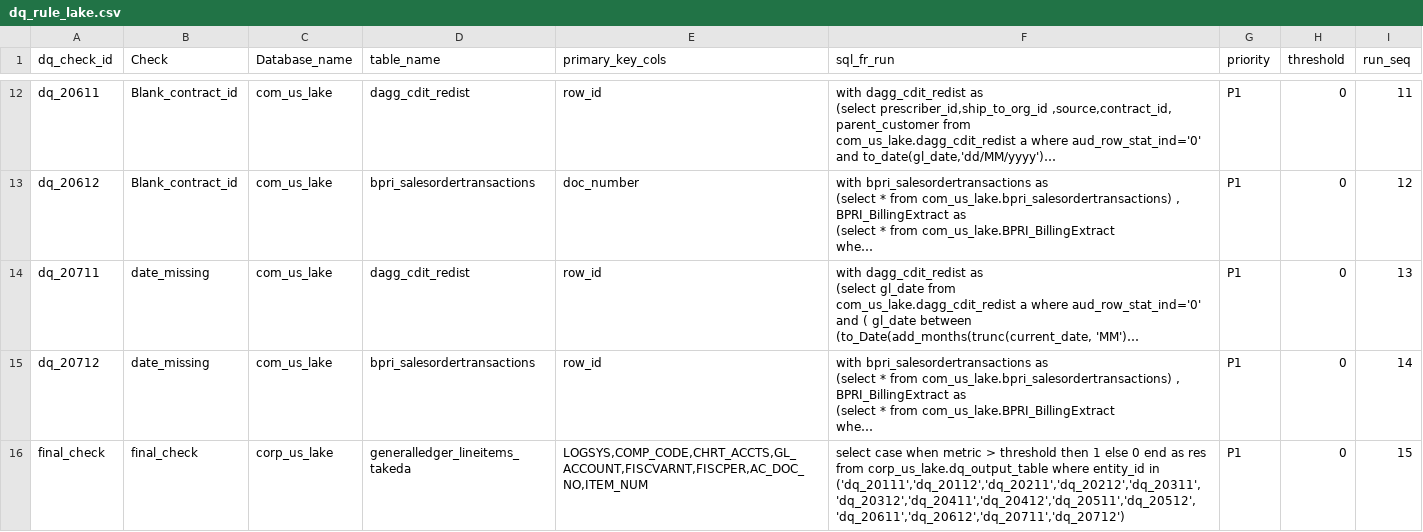
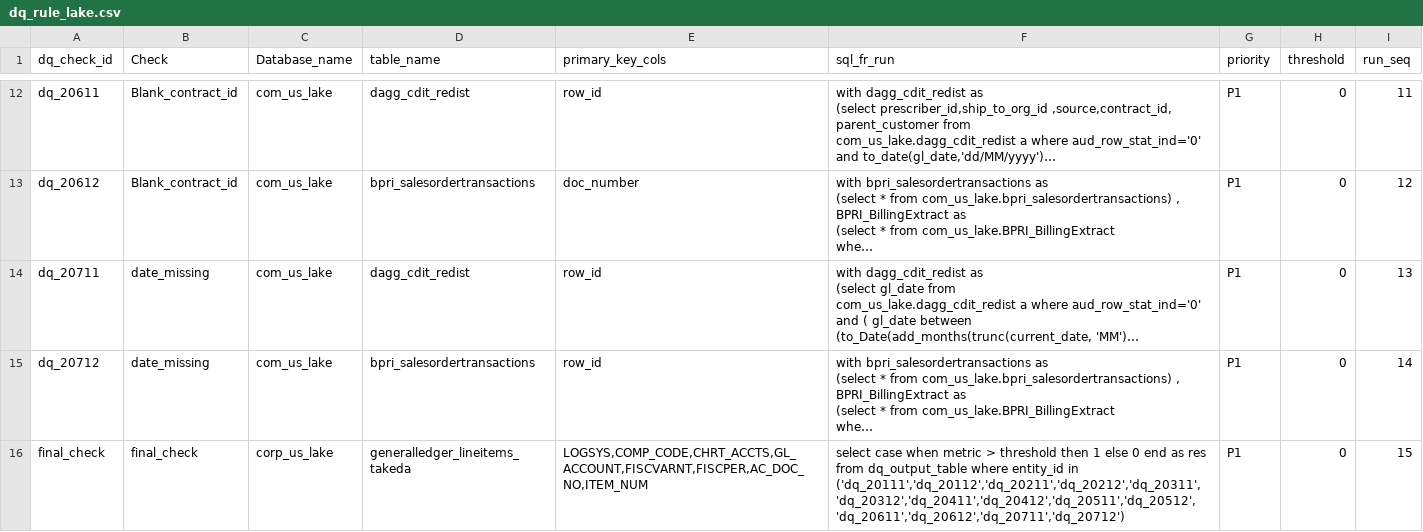
Before and after one commit to sindhubhat10/dqpracticetestt, a CSV file: dq_rule_lake.csv, drawn as a sheet; only a part is shown, gaps mark what is left out; long unchanged cells end in …; the diff names each change by its address in the sheet, - before the commit and + after, or states it on an @@ line.

Commit message:
Update dq_rule_lake.csv

```diff
--- a/dq_rule_lake.csv
+++ b/dq_rule_lake.csv
-F16 (sql_fr_run): …res from corp_us_lake.dq_output_table where entity_id…
+F16 (sql_fr_run): …res from dq_output_table where entity_id…
```
